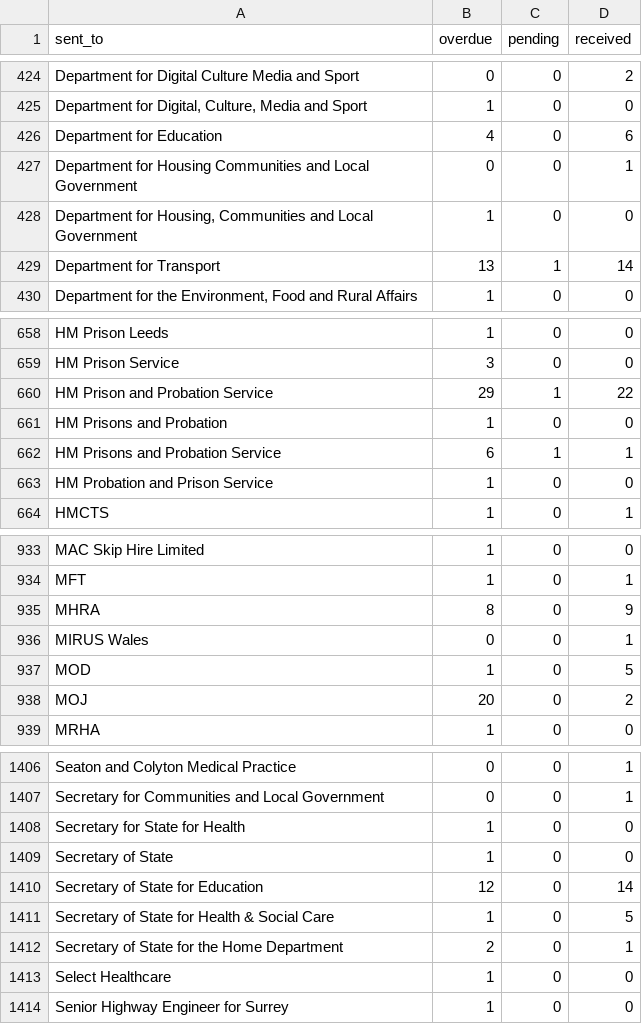
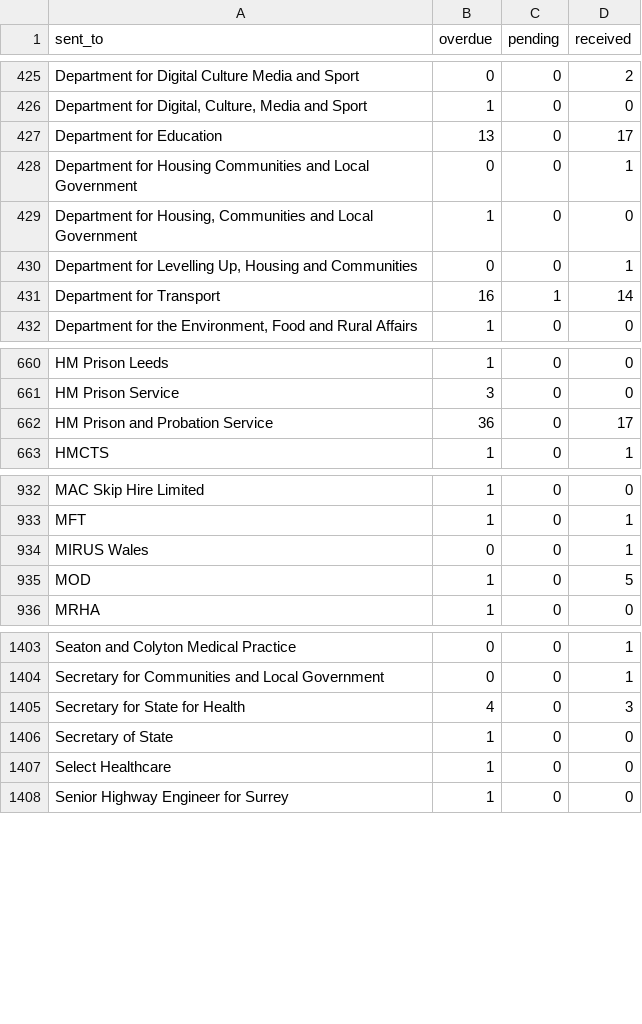
Before and after one commit to Mr-Helpful/preventable-deaths-scraper, a CSV file: src/analyse/counts/data/sent/sent-types.csv, drawn as a sheet; only a part is shown, gaps mark what is left out; the diff covers the shown part only.

Commit message:
chore: runs analyses

```diff
--- a/src/analyse/counts/data/sent/sent-types.csv
+++ b/src/analyse/counts/data/sent/sent-types.csv
@@ -425,6 +426,7 @@ Department for Digital Culture Media and Sport,0,0,2
 "Department for Digital, Culture, Media and Sport",1,0,0
-Department for Education,4,0,6
+Department for Education,13,0,17
 Department for Housing Communities and Local Government,0,0,1
 "Department for Housing, Communities and Local Government",1,0,0
-Department for Transport,13,1,14
+"Department for Levelling Up, Housing and Communities",0,0,1
+Department for Transport,16,1,14
 "Department for the Environment, Food and Rural Affairs",1,0,0
@@ -659,6 +661,3 @@ HM Prison Leeds,1,0,0
 HM Prison Service,3,0,0
-HM Prison and Probation Service,29,1,22
-HM Prisons and Probation,1,0,0
-HM Prisons and Probation Service,6,1,1
-HM Probation and Prison Service,1,0,0
+HM Prison and Probation Service,36,0,17
 HMCTS,1,0,1
@@ -934,6 +933,4 @@ MAC Skip Hire Limited,1,0,0
 MFT,1,0,1
-MHRA,8,0,9
 MIRUS Wales,0,0,1
 MOD,1,0,5
-MOJ,20,0,2
 MRHA,1,0,0
@@ -1407,7 +1404,4 @@ Seaton and Colyton Medical Practice,0,0,1
 Secretary for Communities and Local Government,0,0,1
-Secretary for State for Health,1,0,0
+Secretary for State for Health,4,0,3
 Secretary of State,1,0,0
-Secretary of State for Education,12,0,14
-Secretary of State for Health & Social Care,1,0,5
-Secretary of State for the Home Department,2,0,1
 Select Healthcare,1,0,0
```
Also changed, not shown: 2 added rows, 2 removed rows and 7 edited cells elsewhere in this file, src/analyse/counts/data/sent/area-statuses.csv, src/analyse/counts/data/sent/name-statuses.csv, 8 other files.
